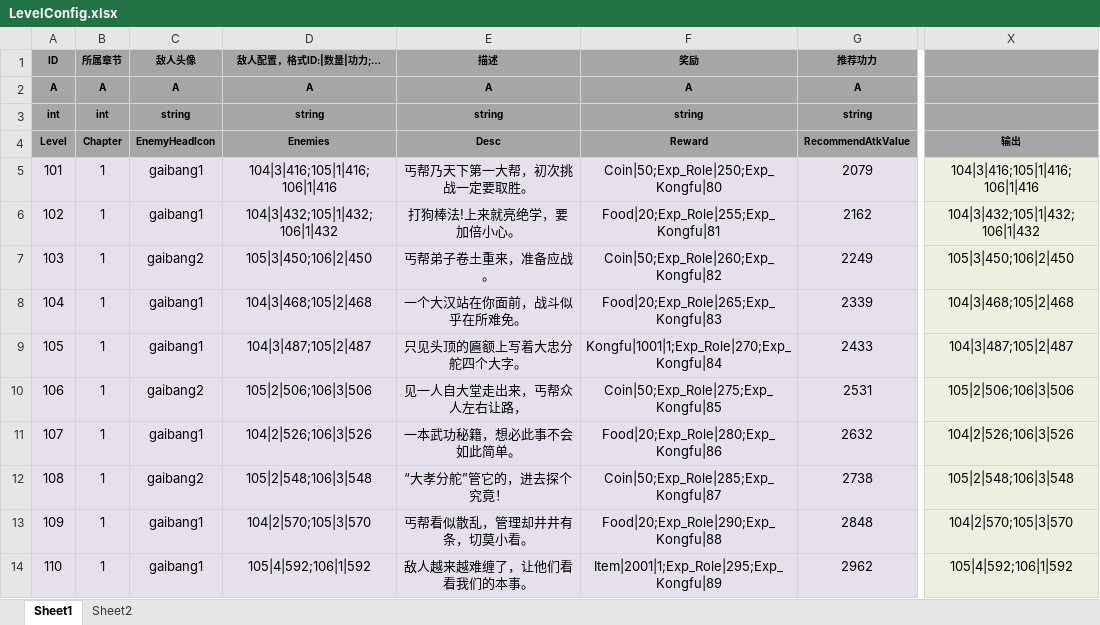
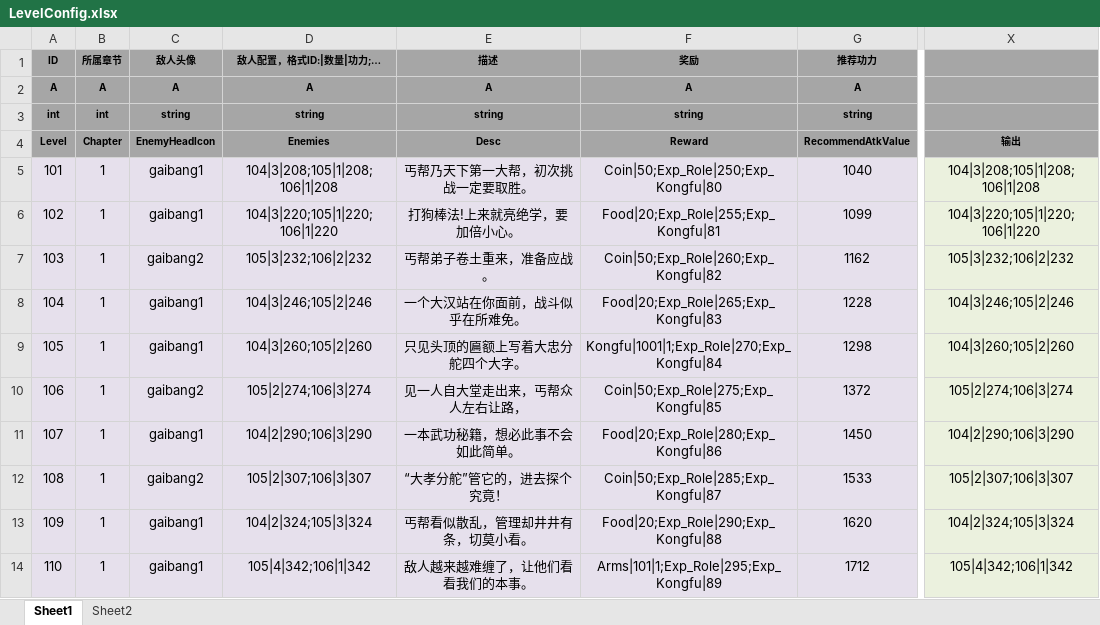
Before and after one commit to tkonexhh/simswordsman, an Excel workbook: Tables/Sources/gameplay/Level/LevelConfig.xlsx, sheet Sheet1, drawn as a sheet; only a part is shown, gaps mark what is left out; values as stored, in another font and other column widths than the file's, no borders; conditional formats not drawn; the diff covers the shown part only; the diff names each change by its address in the sheet, - before the commit and + after, or states it on an @@ line.

```diff
--- a/Tables/Sources/gameplay/Level/LevelConfig.xlsx (sheet Sheet1)
+++ b/Tables/Sources/gameplay/Level/LevelConfig.xlsx (sheet Sheet1)
-D5 (Enemies): 104|3|416;105|1|416;106|1|416
+D5 (Enemies): 104|3|208;105|1|208;106|1|208
-G5 (RecommendAtkValue): 2079
+G5 (RecommendAtkValue): 1040
-X5 (输出): 104|3|416;105|1|416;106|1|416
+X5 (输出): 104|3|208;105|1|208;106|1|208
-D6 (Enemies): 104|3|432;105|1|432;106|1|432
+D6 (Enemies): 104|3|220;105|1|220;106|1|220
-G6 (RecommendAtkValue): 2162
+G6 (RecommendAtkValue): 1099
-X6 (输出): 104|3|432;105|1|432;106|1|432
+X6 (输出): 104|3|220;105|1|220;106|1|220
-D7 (Enemies): 105|3|450;106|2|450
+D7 (Enemies): 105|3|232;106|2|232
-G7 (RecommendAtkValue): 2249
+G7 (RecommendAtkValue): 1162
-X7 (输出): 105|3|450;106|2|450
+X7 (输出): 105|3|232;106|2|232
-D8 (Enemies): 104|3|468;105|2|468
+D8 (Enemies): 104|3|246;105|2|246
-G8 (RecommendAtkValue): 2339
+G8 (RecommendAtkValue): 1228
-X8 (输出): 104|3|468;105|2|468
+X8 (输出): 104|3|246;105|2|246
-D9 (Enemies): 104|3|487;105|2|487
+D9 (Enemies): 104|3|260;105|2|260
-G9 (RecommendAtkValue): 2433
+G9 (RecommendAtkValue): 1298
-X9 (输出): 104|3|487;105|2|487
+X9 (输出): 104|3|260;105|2|260
-D10 (Enemies): 105|2|506;106|3|506
+D10 (Enemies): 105|2|274;106|3|274
-G10 (RecommendAtkValue): 2531
+G10 (RecommendAtkValue): 1372
-X10 (输出): 105|2|506;106|3|506
+X10 (输出): 105|2|274;106|3|274
-D11 (Enemies): 104|2|526;106|3|526
+D11 (Enemies): 104|2|290;106|3|290
-G11 (RecommendAtkValue): 2632
+G11 (RecommendAtkValue): 1450
-X11 (输出): 104|2|526;106|3|526
+X11 (输出): 104|2|290;106|3|290
-D12 (Enemies): 105|2|548;106|3|548
+D12 (Enemies): 105|2|307;106|3|307
-G12 (RecommendAtkValue): 2738
+G12 (RecommendAtkValue): 1533
-X12 (输出): 105|2|548;106|3|548
+X12 (输出): 105|2|307;106|3|307
-D13 (Enemies): 104|2|570;105|3|570
+D13 (Enemies): 104|2|324;105|3|324
-G13 (RecommendAtkValue): 2848
+G13 (RecommendAtkValue): 1620
-X13 (输出): 104|2|570;105|3|570
+X13 (输出): 104|2|324;105|3|324
-D14 (Enemies): 105|4|592;106|1|592
+D14 (Enemies): 105|4|342;106|1|342
-F14 (Reward): Item|2001|1;Exp_Role|295;Exp_Kongfu|89
+F14 (Reward): Arms|101|1;Exp_Role|295;Exp_Kongfu|89
-G14 (RecommendAtkValue): 2962
+G14 (RecommendAtkValue): 1712
-X14 (输出): 105|4|592;106|1|592
+X14 (输出): 105|4|342;106|1|342
```
Also changed, not shown: 683 edited cells elsewhere in this sheet, Tables/Sources/gameplay/MainTask/CommonTask.xlsx.
